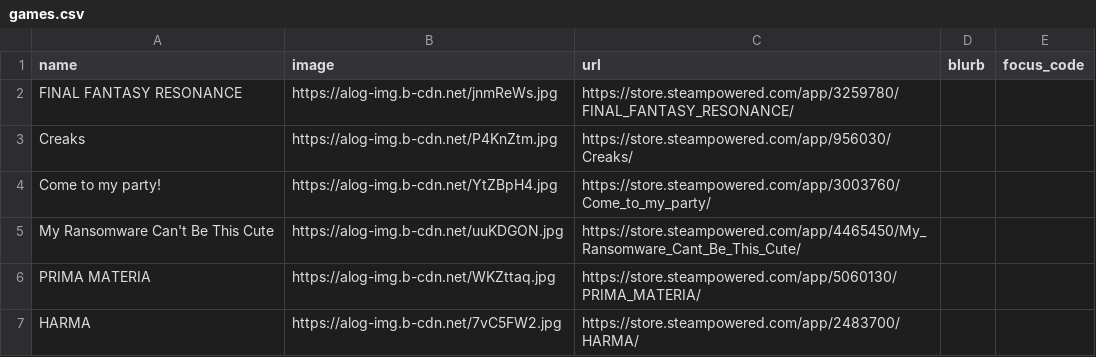
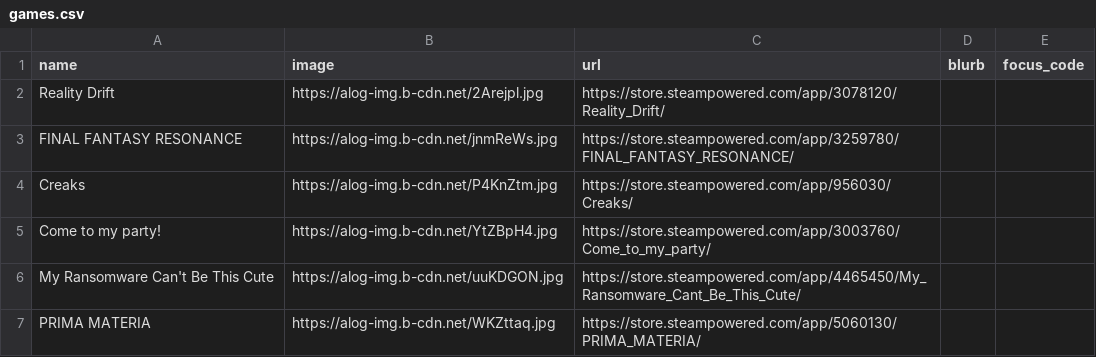
Before and after one commit to RaycatWhoDat/games-list, a CSV file: public/games.csv, drawn as a sheet; only a part is shown; the shorter side is filled out with more unchanged rows.

Commit message:
Add 1 game

```diff
--- a/public/games.csv
+++ b/public/games.csv
@@ -1,2 +1,3 @@
 "name","image","url","blurb","focus_code"
+"Reality Drift","https://alog-img.b-cdn.net/2Arejpl.jpg","https://store.steampowered.com/app/3078120/Reality_Drift/","",""
 "FINAL FANTASY RESONANCE","https://alog-img.b-cdn.net/jnmReWs.jpg","https://store.steampowered.com/app/3259780/FINAL_FANTASY_RESONANCE/","",""
```
